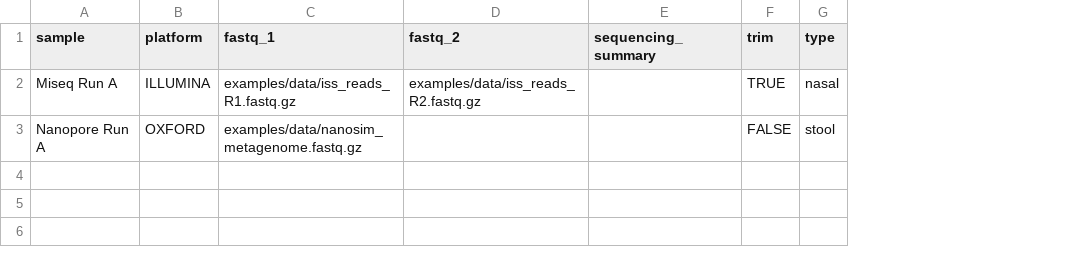
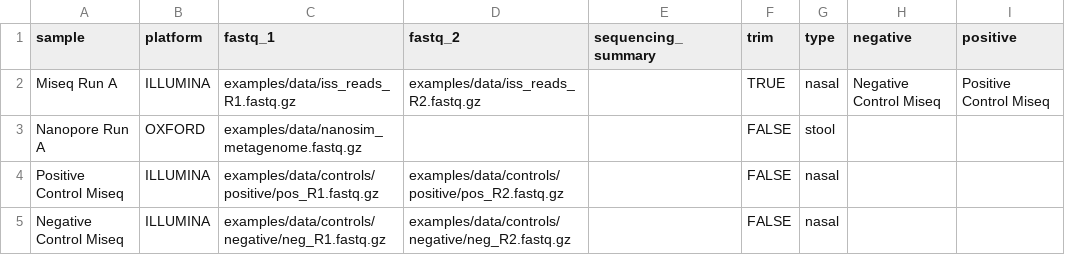
Before and after one commit to jhuapl-bio/taxtriage, a CSV file: examples/Samplesheet_simulated.csv, drawn as a sheet; the diff names each change by its address in the sheet, - before the commit and + after, or states it on an @@ line.

```diff
--- a/examples/Samplesheet_simulated.csv
+++ b/examples/Samplesheet_simulated.csv
+column H (negative), row 2: Negative Control Miseq
+column I (positive), row 2: Positive Control Miseq
+row 4: Positive Control Miseq | ILLUMINA | examples/data/controls/positive/pos_R1.fastq.gz | examples/data/controls/positive/pos_R2.fastq.gz |  | FALSE | nasal
+row 5: Negative Control Miseq | ILLUMINA | examples/data/controls/negative/neg_R1.fastq.gz | examples/data/controls/negative/neg_R2.fastq.gz |  | FALSE | nasal
```
Also changed, not shown: 13 other files.
